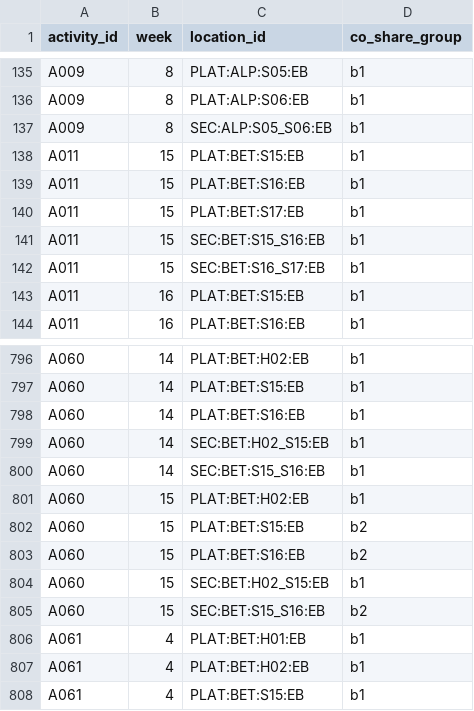
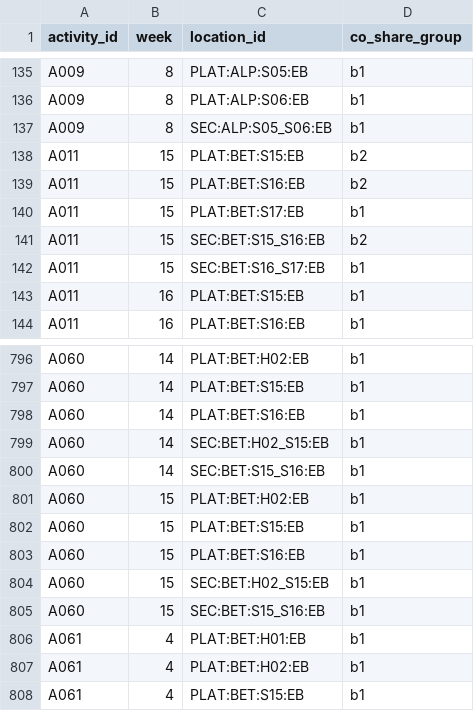
Before and after one commit to pavan2184/LTA-Hack, a CSV file: packages/ps1/data/results/B/SCHEDULE_OCCUPANCY.csv, drawn as a sheet; only a part is shown, gaps mark what is left out; the diff covers the shown part only.

```diff
--- a/packages/ps1/data/results/B/SCHEDULE_OCCUPANCY.csv
+++ b/packages/ps1/data/results/B/SCHEDULE_OCCUPANCY.csv
@@ -137,6 +137,6 @@ A009,8,PLAT:ALP:S06:EB,b1
 A009,8,SEC:ALP:S05_S06:EB,b1
-A011,15,PLAT:BET:S15:EB,b1
-A011,15,PLAT:BET:S16:EB,b1
+A011,15,PLAT:BET:S15:EB,b2
+A011,15,PLAT:BET:S16:EB,b2
 A011,15,PLAT:BET:S17:EB,b1
-A011,15,SEC:BET:S15_S16:EB,b1
+A011,15,SEC:BET:S15_S16:EB,b2
 A011,15,SEC:BET:S16_S17:EB,b1
@@ -801,6 +801,6 @@ A060,14,SEC:BET:S15_S16:EB,b1
 A060,15,PLAT:BET:H02:EB,b1
-A060,15,PLAT:BET:S15:EB,b2
-A060,15,PLAT:BET:S16:EB,b2
+A060,15,PLAT:BET:S15:EB,b1
+A060,15,PLAT:BET:S16:EB,b1
 A060,15,SEC:BET:H02_S15:EB,b1
-A060,15,SEC:BET:S15_S16:EB,b2
+A060,15,SEC:BET:S15_S16:EB,b1
 A061,4,PLAT:BET:H01:EB,b1
```
Also changed, not shown: 5 added rows, 5 removed rows and 8 edited cells elsewhere in this file, packages/ps1/data/results/B/RESULTS.csv, packages/ps1/data/results/B/SCHEDULE_ACCESS.csv, 31 other files.
